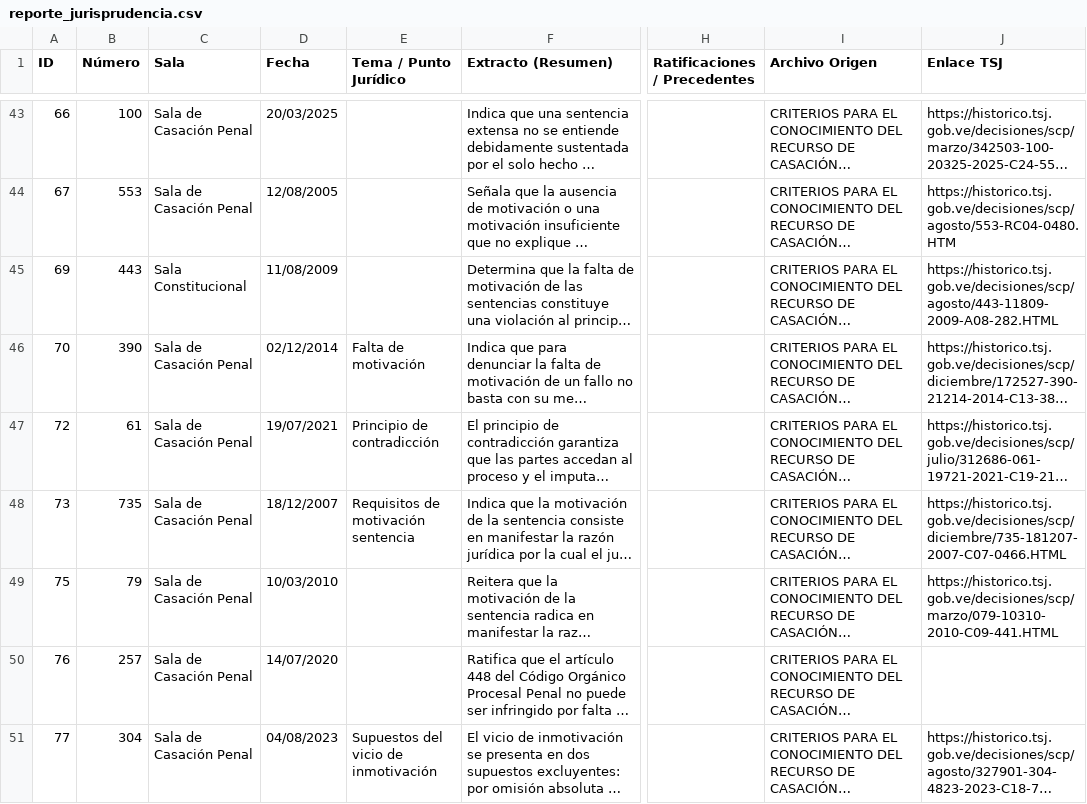
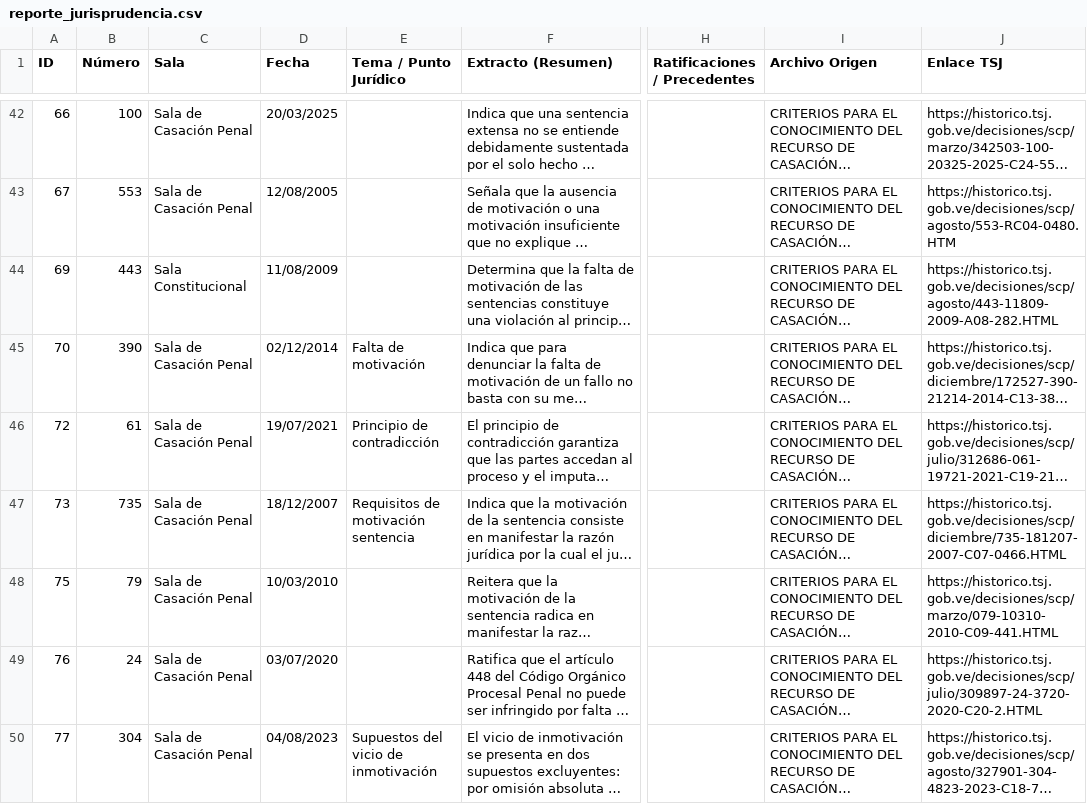
Before and after one commit to lesterbracovich-bit/Jurisprudencia-para-Sala-Penal, a CSV file: reporte_jurisprudencia.csv, drawn as a sheet; only a part is shown, gaps mark what is left out; long unchanged cells end in …; addresses are those after the commit; the diff covers the shown part only; the diff names each change by its address in the sheet, - before the commit and + after, or states it on an @@ line.

```diff
--- a/reporte_jurisprudencia.csv
+++ b/reporte_jurisprudencia.csv
-B49 (Número): 257
+B49 (Número): 24
-D49 (Fecha): 14/07/2020
+D49 (Fecha): 03/07/2020
-J49 (Enlace TSJ): (empty)
+J49 (Enlace TSJ): https://historico.tsj.gob.ve/decisiones/scp/julio/309897-24-3720-2020-C20-2.HTML
```
Also changed, not shown: 3 removed rows and 12 edited cells elsewhere in this file, 1 other file.
